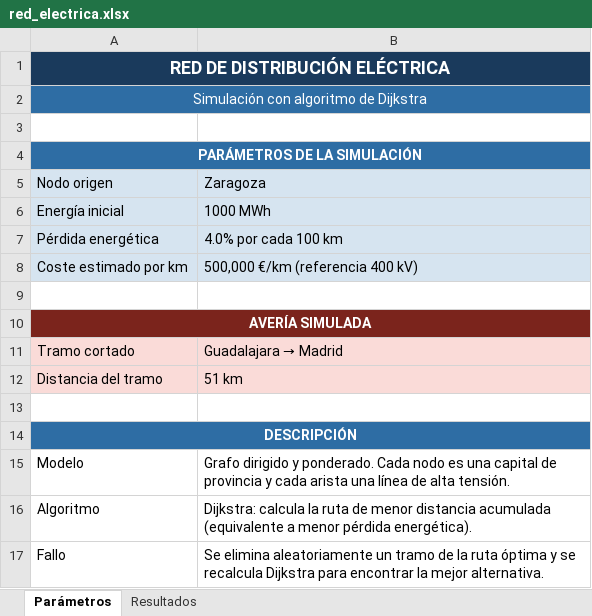
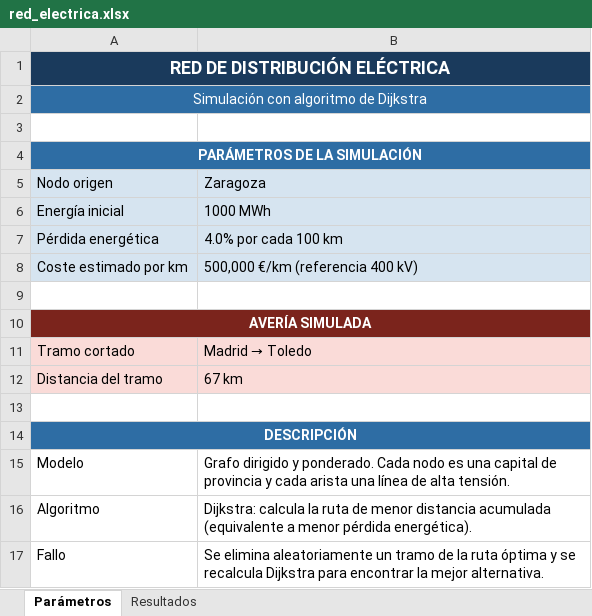
Before and after one commit to alejandraestremeragil-cloud/ENERGIA-ELECTRICA, an Excel workbook: red_electrica.xlsx, sheet Parámetros, drawn as a sheet; values as stored, in another font and other column widths than the file's, no borders; the diff names each change by its address in the sheet, - before the commit and + after, or states it on an @@ line.

```diff
--- a/red_electrica.xlsx (sheet Parámetros)
+++ b/red_electrica.xlsx (sheet Parámetros)
@@ B11: Guadalajara → Madrid → Madrid → Toledo @@
-B12: 51 km
+B12: 67 km
```
Also changed, not shown: sheet Resultados, 4 other files.
